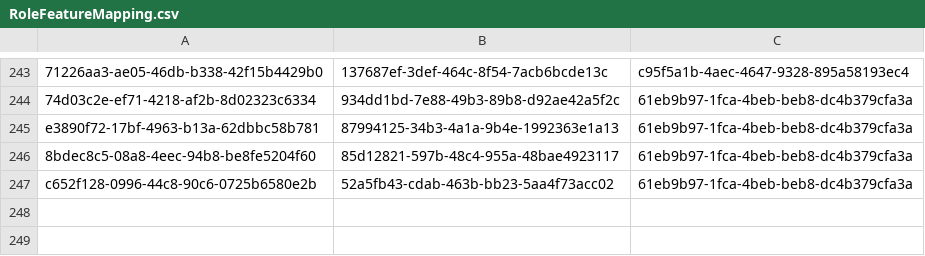
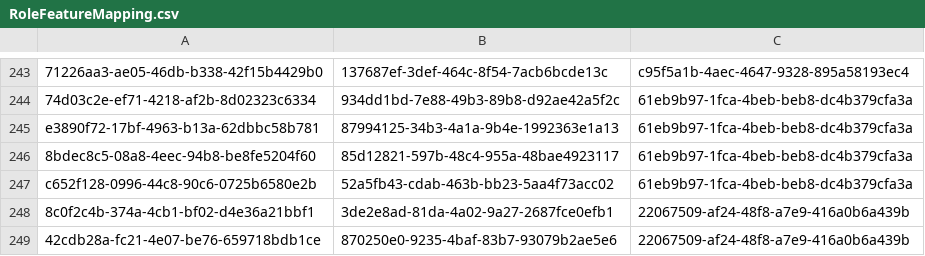
Before and after one commit to balachandhru-hub/main-backend-sila, a CSV file: src/Platform/Identity/Identity.Infrastructure/Migrations/RoleFeatureMapping.csv, drawn as a sheet; only a part is shown, gaps mark what is left out; the diff names each change by its address in the sheet, - before the commit and + after, or states it on an @@ line.

```diff
--- a/src/Platform/Identity/Identity.Infrastructure/Migrations/RoleFeatureMapping.csv
+++ b/src/Platform/Identity/Identity.Infrastructure/Migrations/RoleFeatureMapping.csv
+row 248: 8c0f2c4b-374a-4cb1-bf02-d4e36a21bbf1 | 3de2e8ad-81da-4a02-9a27-2687fce0efb1 | 22067509-af24-48f8-a7e9-416a0b6a439b
+row 249: 42cdb28a-fc21-4e07-be76-659718bdb1ce | 870250e0-9235-4baf-83b7-93079b2ae5e6 | 22067509-af24-48f8-a7e9-416a0b6a439b
```
Also changed, not shown: src/Platform/Identity/Identity.Infrastructure/Migrations/Feature.csv, 5 other files.
